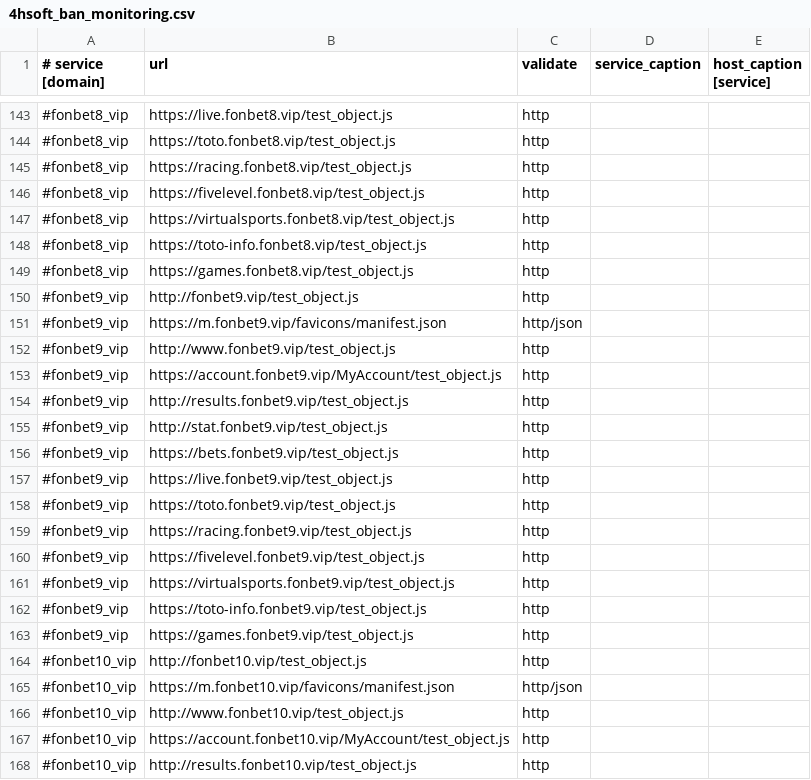
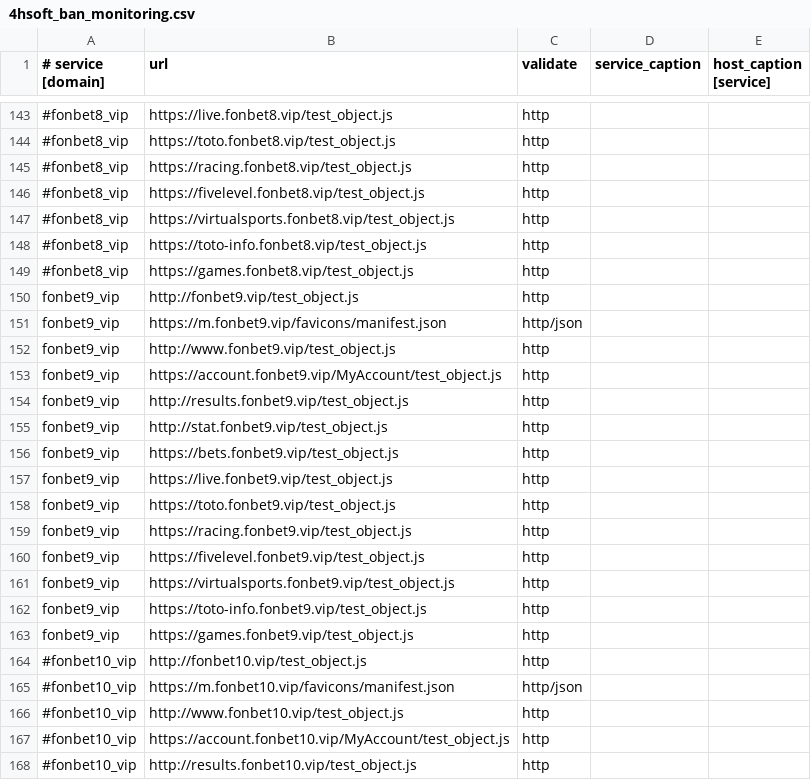
Before and after one commit to fbcloudstuff/apps, a CSV file: ban-monitoring/4hsoft_ban_monitoring.csv, drawn as a sheet; only a part is shown, gaps mark what is left out; the diff names each change by its address in the sheet, - before the commit and + after, or states it on an @@ line.

Commit message:
update ban-monitoring.csv

```diff
--- a/ban-monitoring/4hsoft_ban_monitoring.csv
+++ b/ban-monitoring/4hsoft_ban_monitoring.csv
-A150:A163 (# service [domain]): #fonbet9_vip
+A150:A163 (# service [domain]): fonbet9_vip
```
